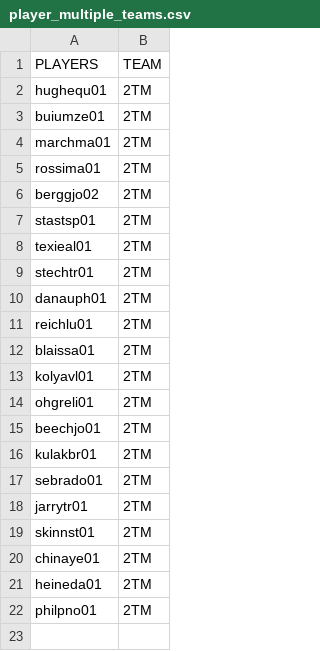
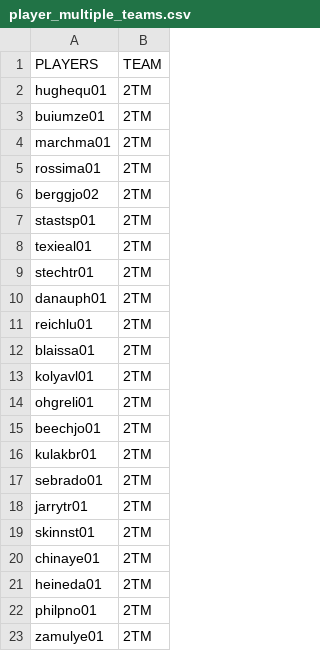
Before and after one commit to jduteau/fhl-dashboard-observable, a CSV file: src/data/player_multiple_teams.csv, drawn as a sheet.

```diff
--- a/src/data/player_multiple_teams.csv
+++ b/src/data/player_multiple_teams.csv
@@ -22 +22,2 @@ heineda01,2TM
 philpno01,2TM
+zamulye01,2TM
```
Also changed, not shown: src/data/player_info.csv, src/data/stats_p14.csv.
